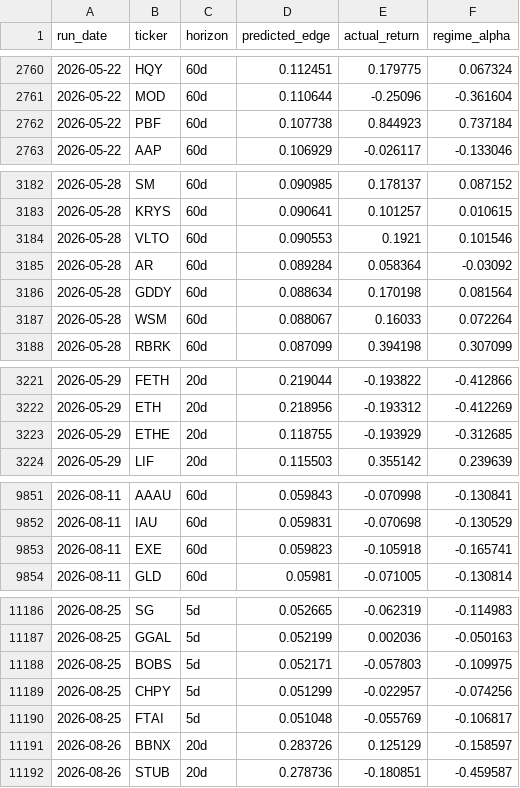
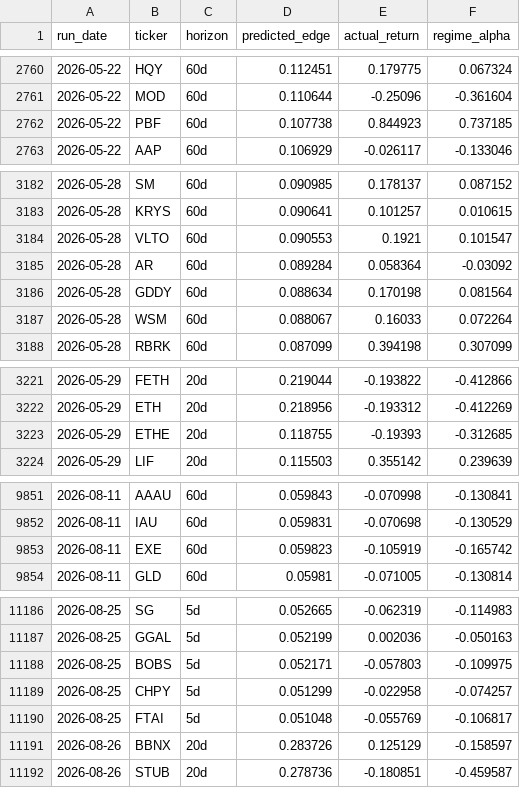
Before and after one commit to helioskozak-cloud/regime-desk, a CSV file: data/signal_outcomes.csv, drawn as a sheet; only a part is shown, gaps mark what is left out; the diff covers the shown part only.

```diff
--- a/data/signal_outcomes.csv
+++ b/data/signal_outcomes.csv
@@ -2761,3 +2761,3 @@ run_date,ticker,horizon,predicted_edge,actual_return,regime_alpha
 2026-05-22,MOD,60d,0.110644,-0.25096,-0.361604
-2026-05-22,PBF,60d,0.107738,0.844923,0.737184
+2026-05-22,PBF,60d,0.107738,0.844923,0.737185
 2026-05-22,AAP,60d,0.106929,-0.026117,-0.133046
@@ -3183,3 +3183,3 @@ run_date,ticker,horizon,predicted_edge,actual_return,regime_alpha
 2026-05-28,KRYS,60d,0.090641,0.101257,0.010615
-2026-05-28,VLTO,60d,0.090553,0.1921,0.101546
+2026-05-28,VLTO,60d,0.090553,0.1921,0.101547
 2026-05-28,AR,60d,0.089284,0.058364,-0.03092
@@ -3222,3 +3222,3 @@ run_date,ticker,horizon,predicted_edge,actual_return,regime_alpha
 2026-05-29,ETH,20d,0.218956,-0.193312,-0.412269
-2026-05-29,ETHE,20d,0.118755,-0.193929,-0.312685
+2026-05-29,ETHE,20d,0.118755,-0.19393,-0.312685
 2026-05-29,LIF,20d,0.115503,0.355142,0.239639
@@ -9852,3 +9852,3 @@ run_date,ticker,horizon,predicted_edge,actual_return,regime_alpha
 2026-08-11,IAU,60d,0.059831,-0.070698,-0.130529
-2026-08-11,EXE,60d,0.059823,-0.105918,-0.165741
+2026-08-11,EXE,60d,0.059823,-0.105919,-0.165742
 2026-08-11,GLD,60d,0.05981,-0.071005,-0.130814
@@ -11188,3 +11188,3 @@ run_date,ticker,horizon,predicted_edge,actual_return,regime_alpha
 2026-08-25,BOBS,5d,0.052171,-0.057803,-0.109975
-2026-08-25,CHPY,5d,0.051299,-0.022957,-0.074256
+2026-08-25,CHPY,5d,0.051299,-0.022958,-0.074257
 2026-08-25,FTAI,5d,0.051048,-0.055769,-0.106817
```
Also changed, not shown: 51 edited cells elsewhere in this file, data/market_signals.csv, data/scanner.csv, 15 other files.
